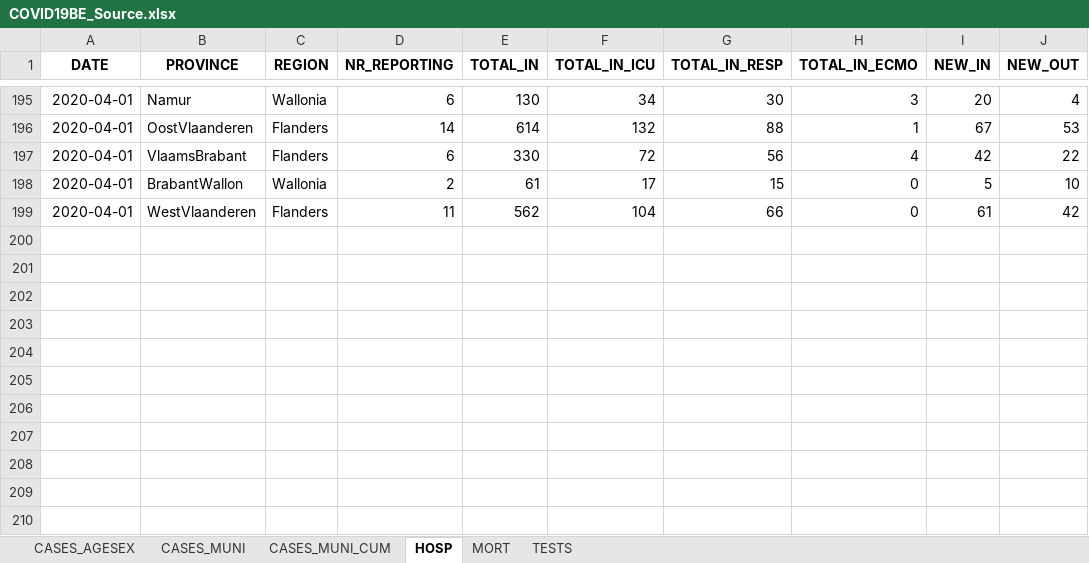
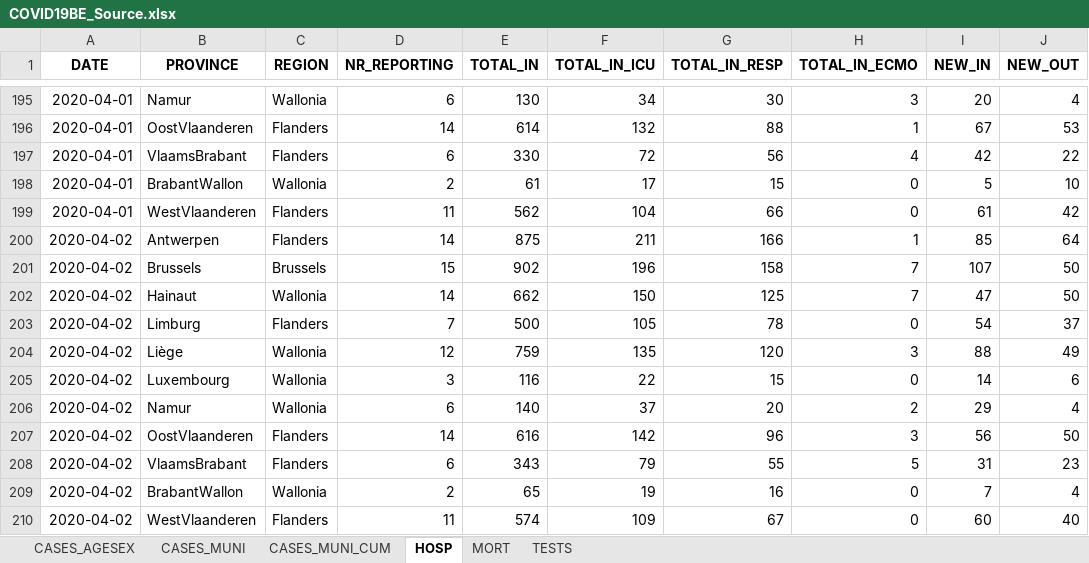
Before and after one commit to Phrytes/COVID19_Sciensano_Belgium, an Excel workbook: Raw/COVID19BE_Source.xlsx, sheet HOSP, drawn as a sheet; only a part is shown, gaps mark what is left out; values as stored, in another font and other column widths than the file's, no borders; the diff names each change by its address in the sheet, - before the commit and + after, or states it on an @@ line.

```diff
--- a/Raw/COVID19BE_Source.xlsx (sheet HOSP)
+++ b/Raw/COVID19BE_Source.xlsx (sheet HOSP)
+row 200: 2020-04-02 | Antwerpen | Flanders | 14 | 875 | 211 | 166 | 1 | 85 | 64
+row 201: 2020-04-02 | Brussels | Brussels | 15 | 902 | 196 | 158 | 7 | 107 | 50
+row 202: 2020-04-02 | Hainaut | Wallonia | 14 | 662 | 150 | 125 | 7 | 47 | 50
+row 203: 2020-04-02 | Limburg | Flanders | 7 | 500 | 105 | 78 | 0 | 54 | 37
+row 204: 2020-04-02 | Liège | Wallonia | 12 | 759 | 135 | 120 | 3 | 88 | 49
+row 205: 2020-04-02 | Luxembourg | Wallonia | 3 | 116 | 22 | 15 | 0 | 14 | 6
+row 206: 2020-04-02 | Namur | Wallonia | 6 | 140 | 37 | 20 | 2 | 29 | 4
+row 207: 2020-04-02 | OostVlaanderen | Flanders | 14 | 616 | 142 | 96 | 3 | 56 | 50
+row 208: 2020-04-02 | VlaamsBrabant | Flanders | 6 | 343 | 79 | 55 | 5 | 31 | 23
+row 209: 2020-04-02 | BrabantWallon | Wallonia | 2 | 65 | 19 | 16 | 0 | 7 | 4
+row 210: 2020-04-02 | WestVlaanderen | Flanders | 11 | 574 | 109 | 67 | 0 | 60 | 40
```
Also changed, not shown: sheet CASES_MUNI, sheet CASES_AGESEX, sheet CASES_MUNI_CUM, sheet MORT, sheet TESTS.
